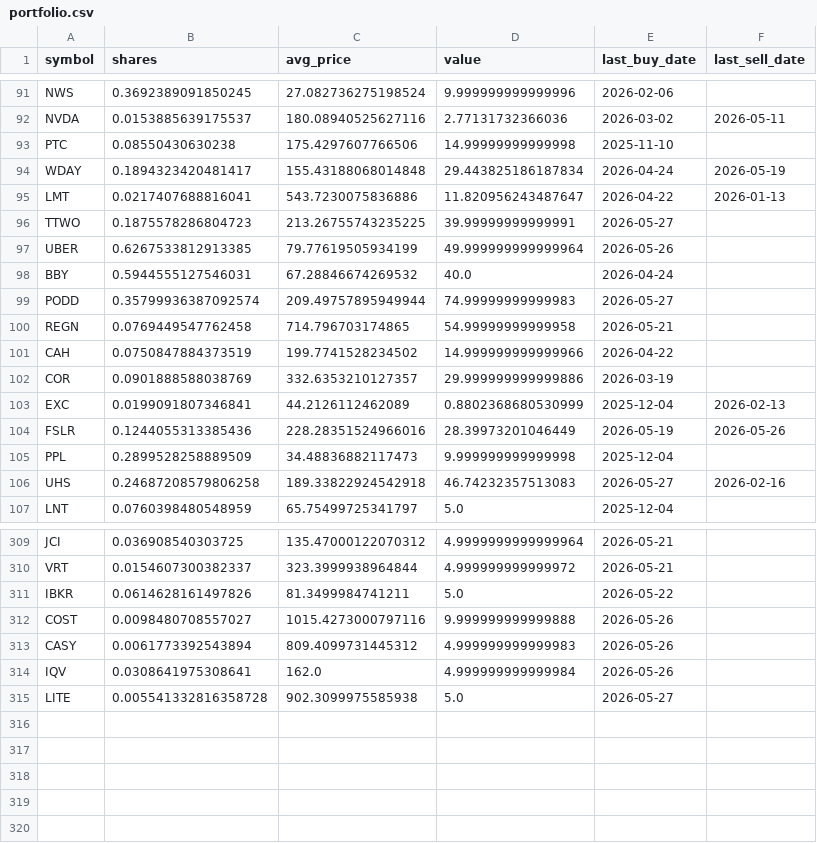
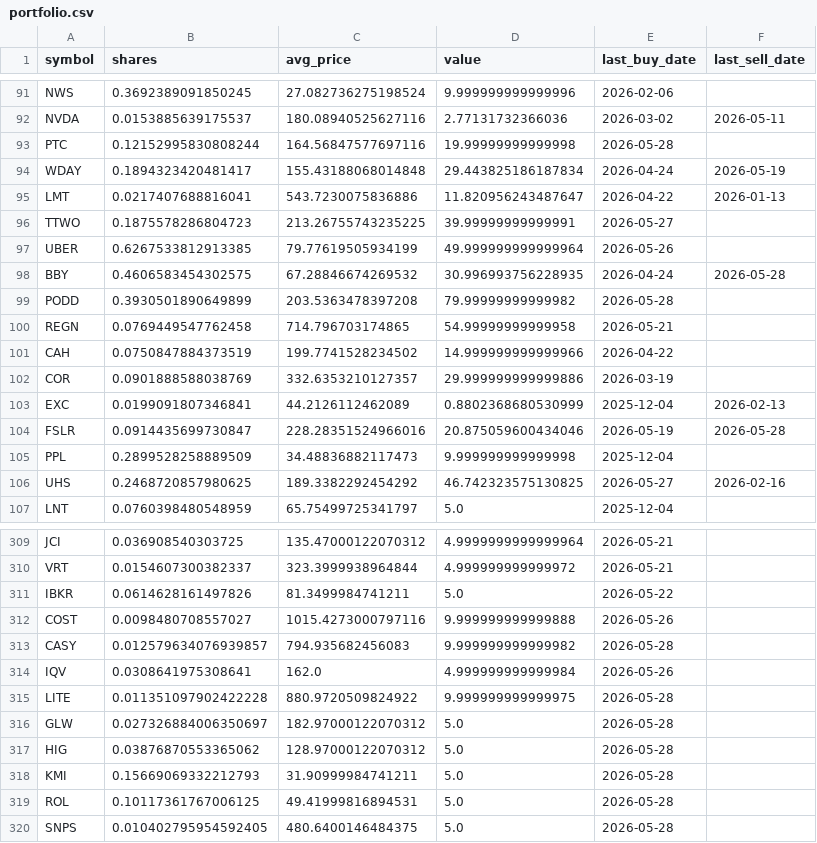
Before and after one commit to TechGroei/Test_Stock_Trading_Strategy, a CSV file: data/portfolio.csv, drawn as a sheet; only a part is shown, gaps mark what is left out; the diff covers the shown part only.

```diff
--- a/data/portfolio.csv
+++ b/data/portfolio.csv
@@ -92,3 +92,3 @@ NWS,0.3692389091850245,27.082736275198524,9.999999999999996,2026-02-06,
 NVDA,0.0153885639175537,180.08940525627116,2.77131732366036,2026-03-02,2026-05-11
-PTC,0.08550430630238,175.4297607766506,14.99999999999998,2025-11-10,
+PTC,0.12152995830808244,164.56847577697116,19.99999999999998,2026-05-28,
 WDAY,0.1894323420481417,155.43188068014848,29.443825186187834,2026-04-24,2026-05-19
@@ -97,4 +97,4 @@ TTWO,0.1875578286804723,213.26755743235225,39.99999999999991,2026-05-27,
 UBER,0.6267533812913385,79.77619505934199,49.999999999999964,2026-05-26,
-BBY,0.5944555127546031,67.28846674269532,40.0,2026-04-24,
-PODD,0.35799936387092574,209.49757895949944,74.99999999999983,2026-05-27,
+BBY,0.4606583454302575,67.28846674269532,30.996993756228935,2026-04-24,2026-05-28
+PODD,0.3930501890649899,203.5363478397208,79.99999999999982,2026-05-28,
 REGN,0.0769449547762458,714.796703174865,54.99999999999958,2026-05-21,
@@ -103,5 +103,5 @@ COR,0.0901888588038769,332.6353210127357,29.999999999999886,2026-03-19,
 EXC,0.0199091807346841,44.2126112462089,0.8802368680530999,2025-12-04,2026-02-13
-FSLR,0.1244055313385436,228.28351524966016,28.39973201046449,2026-05-19,2026-05-26
+FSLR,0.0914435699730847,228.28351524966016,20.875059600434046,2026-05-19,2026-05-28
 PPL,0.2899528258889509,34.48836882117473,9.999999999999998,2025-12-04,
-UHS,0.24687208579806258,189.33822924542918,46.74232357513083,2026-05-27,2026-02-16
+UHS,0.2468720857980625,189.3382292454292,46.742323575130825,2026-05-27,2026-02-16
 LNT,0.0760398480548959,65.75499725341797,5.0,2025-12-04,
@@ -312,4 +312,9 @@ IBKR,0.0614628161497826,81.3499984741211,5.0,2026-05-22,
 COST,0.0098480708557027,1015.4273000797116,9.999999999999888,2026-05-26,
-CASY,0.0061773392543894,809.4099731445312,4.999999999999983,2026-05-26,
+CASY,0.012579634076939857,794.935682456083,9.999999999999982,2026-05-28,
 IQV,0.0308641975308641,162.0,4.999999999999984,2026-05-26,
-LITE,0.005541332816358728,902.3099975585938,5.0,2026-05-27,
+LITE,0.011351097902422228,880.9720509824922,9.999999999999975,2026-05-28,
+GLW,0.027326884006350697,182.97000122070312,5.0,2026-05-28,
+HIG,0.03876870553365062,128.97000122070312,5.0,2026-05-28,
+KMI,0.15669069332212793,31.90999984741211,5.0,2026-05-28,
+ROL,0.10117361767006125,49.41999816894531,5.0,2026-05-28,
+SNPS,0.010402795954592405,480.6400146484375,5.0,2026-05-28,
```
Also changed, not shown: 93 edited cells elsewhere in this file, data/trades_history.csv, 1 other file.
